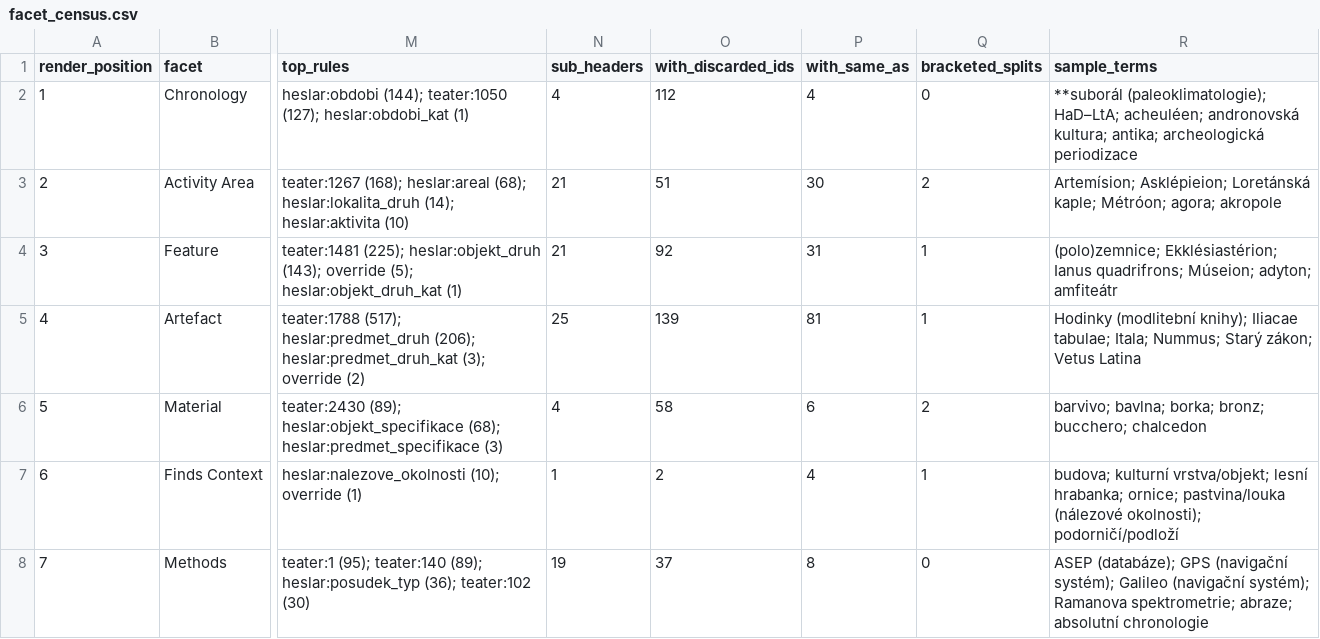
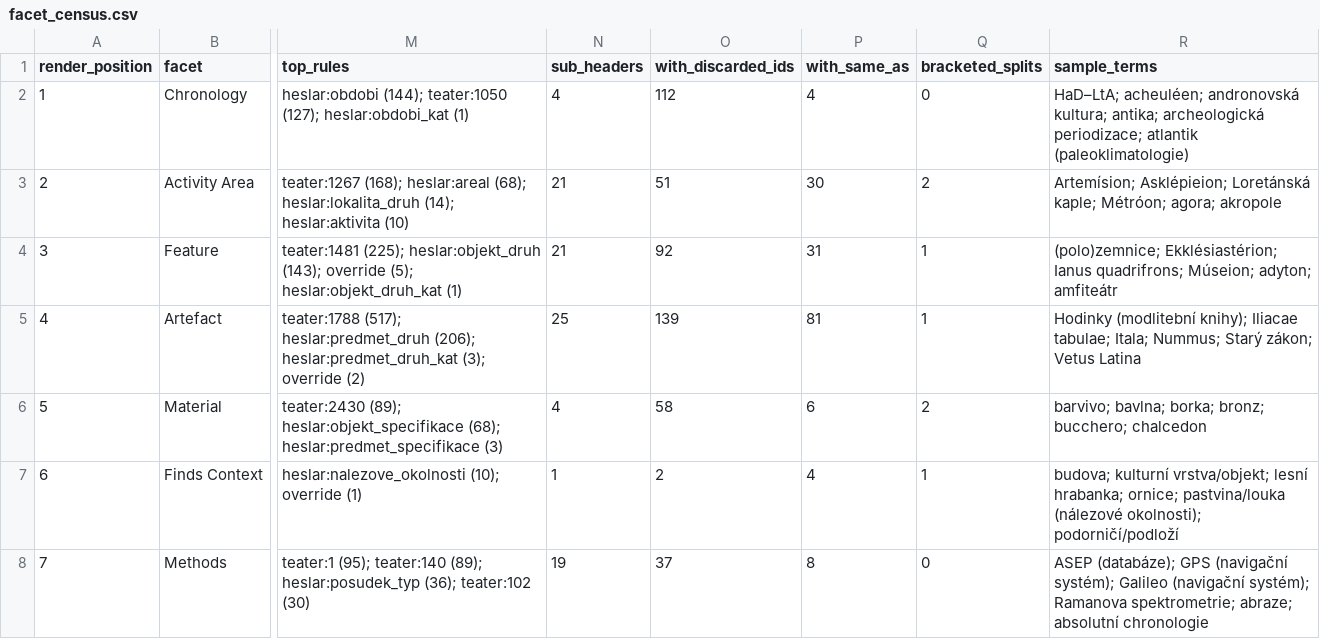
Before and after one commit to ufal/atrium-keyword-extract, a CSV file: data_samples/vocab/facet_census.csv, drawn as a sheet; only a part is shown, gaps mark what is left out; the diff names each change by its address in the sheet, - before the commit and + after, or states it on an @@ line.

Commit message:
edits for issue #2 vocab and prompt

```diff
--- a/data_samples/vocab/facet_census.csv
+++ b/data_samples/vocab/facet_census.csv
-R2 (sample_terms): **suborál (paleoklimatologie); HaD–LtA; acheuléen; andronovská kultura; antika; archeologická periodizace
+R2 (sample_terms): HaD–LtA; acheuléen; andronovská kultura; antika; archeologická periodizace; atlantik (paleoklimatologie)
```
Also changed, not shown: data_samples/vocab/context_budget.csv, data_samples/vocab/specificity_pairs.csv, 42 other files.
